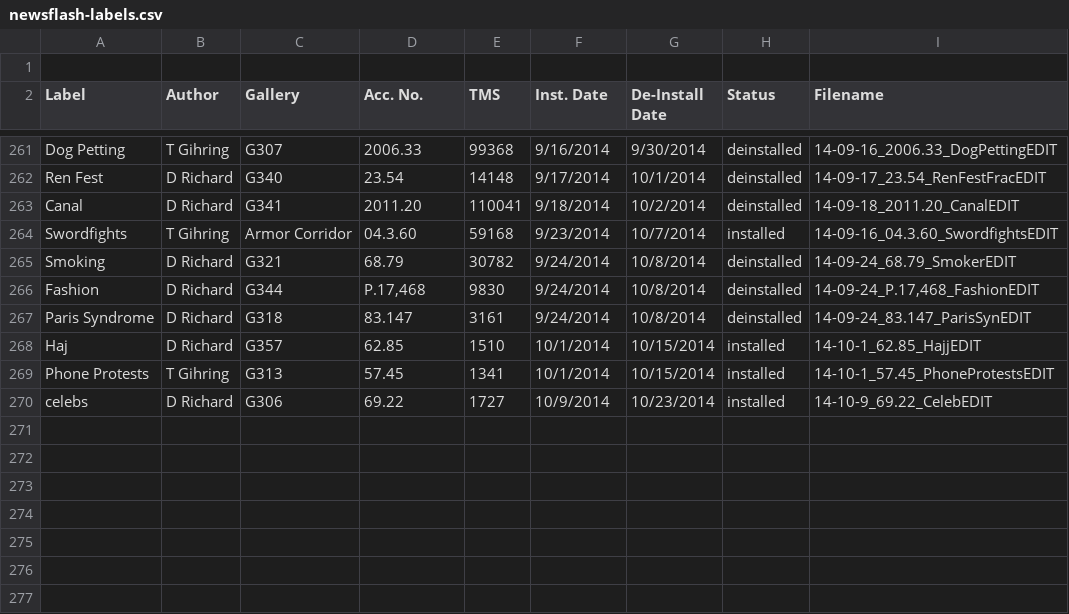
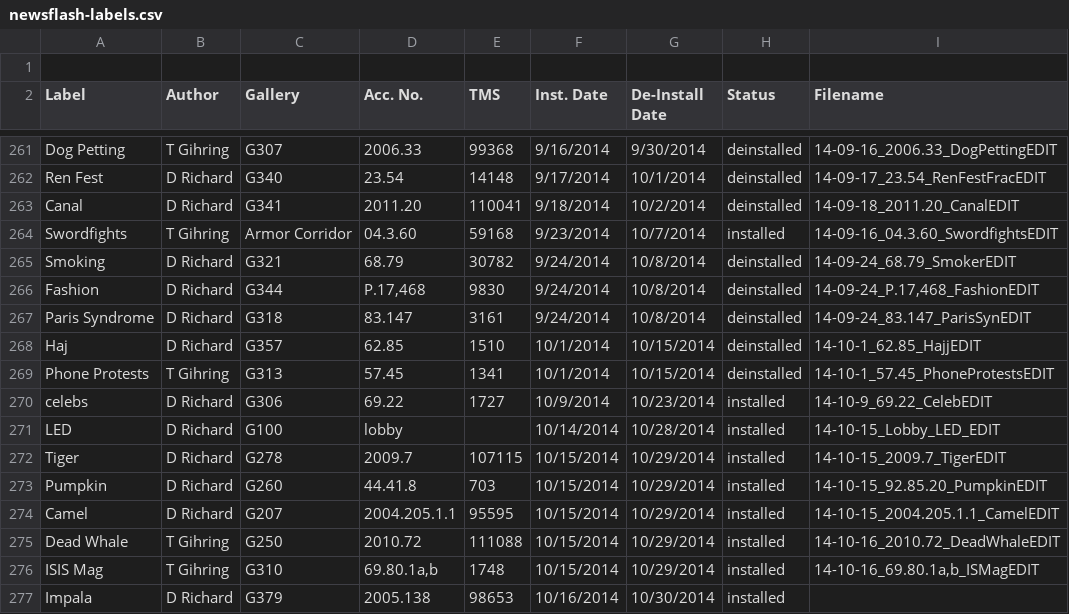
Before and after one commit to artsmia/newsflash, a CSV file: newsflash-labels.csv, drawn as a sheet; only a part is shown, gaps mark what is left out.

```diff
--- a/newsflash-labels.csv
+++ b/newsflash-labels.csv
@@ -267,4 +267,11 @@ Fashion,D Richard,G344,"P.17,468",9830,9/24/2014,10/8/2014,deinstalled,"14-09-24
 Paris Syndrome,D Richard,G318,83.147 ,3161,9/24/2014,10/8/2014,deinstalled,14-09-24_83.147_ParisSynEDIT
-Haj,D Richard,G357,62.85 ,1510,10/1/2014,10/15/2014,installed,14-10-1_62.85_HajjEDIT
-Phone Protests,T Gihring,G313,57.45,1341,10/1/2014,10/15/2014,installed,14-10-1_57.45_PhoneProtestsEDIT
+Haj,D Richard,G357,62.85 ,1510,10/1/2014,10/15/2014,deinstalled,14-10-1_62.85_HajjEDIT
+Phone Protests,T Gihring,G313,57.45,1341,10/1/2014,10/15/2014,deinstalled,14-10-1_57.45_PhoneProtestsEDIT
 celebs,D Richard,G306,69.22,1727,10/9/2014,10/23/2014,installed,14-10-9_69.22_CelebEDIT
+LED,D Richard,G100,lobby,,10/14/2014,10/28/2014,installed,14-10-15_Lobby_LED_EDIT
+Tiger,D Richard,G278,2009.7,107115,10/15/2014,10/29/2014,installed,14-10-15_2009.7_TigerEDIT
+Pumpkin,D Richard,G260,44.41.8,703,10/15/2014,10/29/2014,installed,14-10-15_92.85.20_PumpkinEDIT
+Camel,D Richard,G207,2004.205.1.1,95595,10/15/2014,10/29/2014,installed,14-10-15_2004.205.1.1_CamelEDIT
+Dead Whale,T Gihring,G250,2010.72,111088,10/15/2014,10/29/2014,installed,14-10-16_2010.72_DeadWhaleEDIT
+ISIS Mag,T Gihring,G310,"69.80.1a,b",1748,10/15/2014,10/29/2014,installed,"14-10-16_69.80.1a,b_ISMagEDIT"
+Impala,D Richard,G379,2005.138 ,98653,10/16/2014,10/30/2014,installed,
```
Also changed, not shown: 15 other files.
